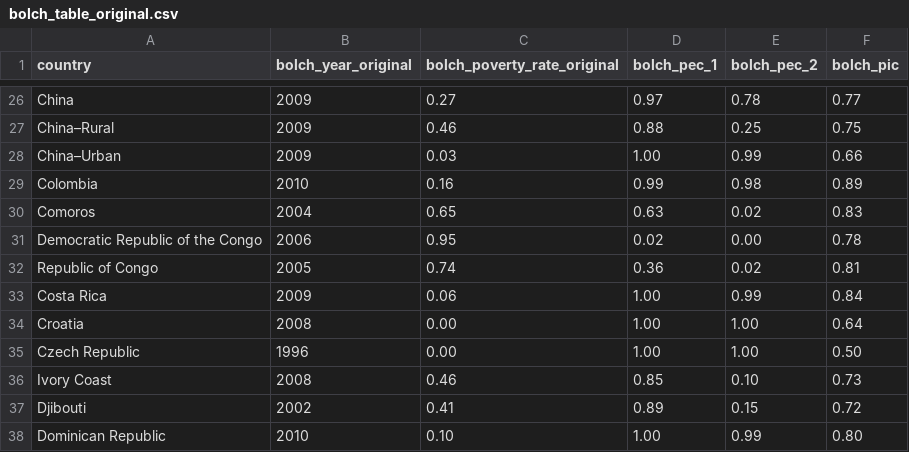
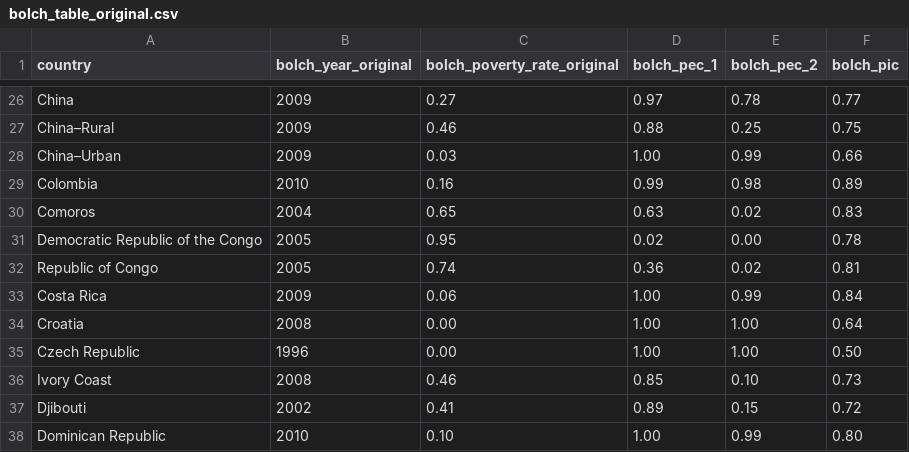
Before and after one commit to bixiou/domestic_poverty_eradication, a CSV file: data/bolch_table_original.csv, drawn as a sheet; only a part is shown, gaps mark what is left out.

```diff
--- a/data/bolch_table_original.csv
+++ b/data/bolch_table_original.csv
@@ -30,3 +30,3 @@ Colombia,2010,0.16,0.99,0.98,0.89
 Comoros,2004,0.65,0.63,0.02,0.83
-Democratic Republic of the Congo,2006,0.95,0.02,0.00,0.78
+Democratic Republic of the Congo,2005,0.95,0.02,0.00,0.78
 Republic of Congo,2005,0.74,0.36,0.02,0.81
```
Also changed, not shown: 7 other files.
